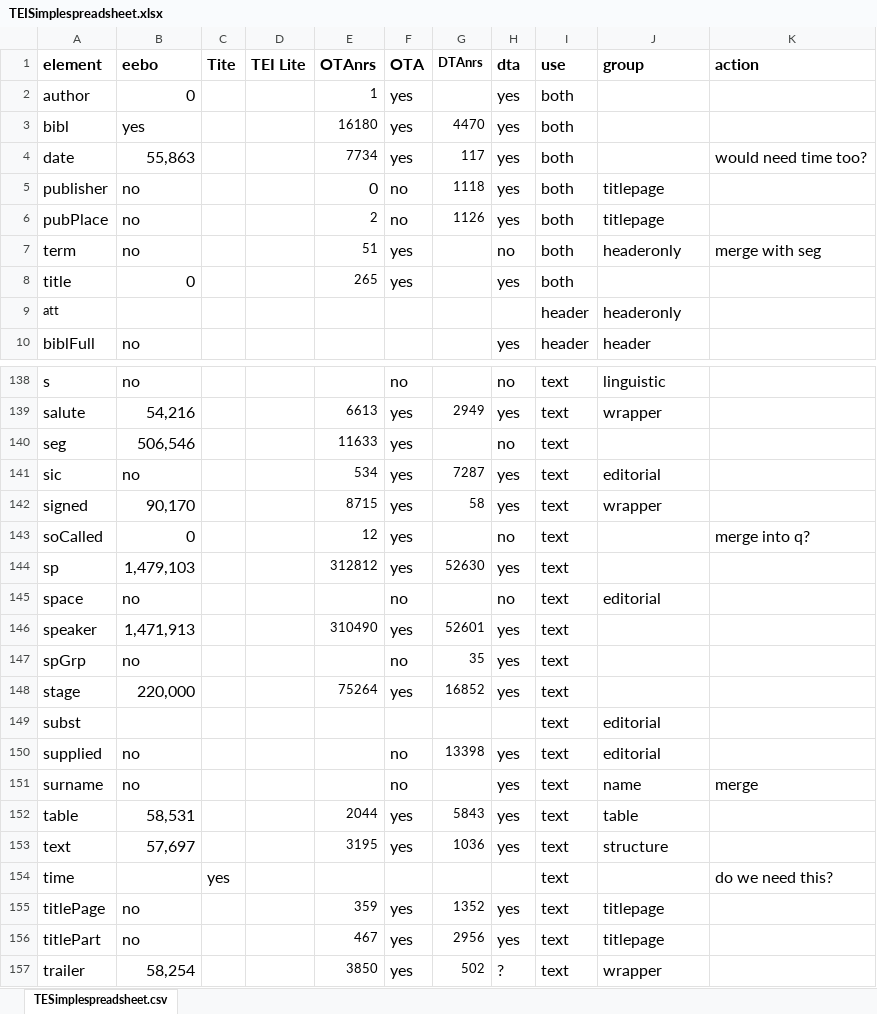
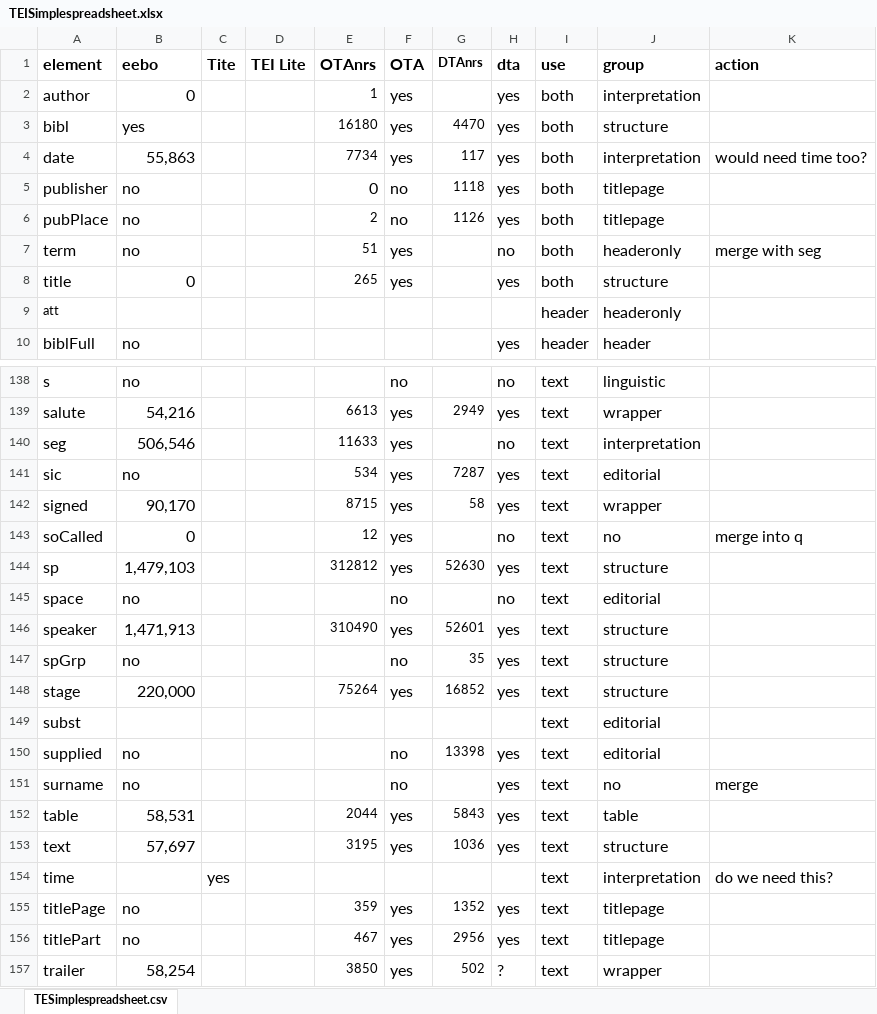
Before and after one commit to TEIC/TEI-Simple, an Excel workbook: TEISimplespreadsheet.xlsx, sheet TESimplespreadsheet.csv, drawn as a sheet; only a part is shown, gaps mark what is left out; values as stored, in another font and other column widths than the file's, no borders; the diff covers the shown part only; the diff names each change by its address in the sheet, - before the commit and + after, or states it on an @@ line.

```diff
--- a/TEISimplespreadsheet.xlsx (sheet TESimplespreadsheet.csv)
+++ b/TEISimplespreadsheet.xlsx (sheet TESimplespreadsheet.csv)
-J2 (group): (empty)
+J2 (group): interpretation
-J3 (group): (empty)
+J3 (group): structure
-J4 (group): (empty)
+J4 (group): interpretation
-J8 (group): (empty)
+J8 (group): structure
-J140 (group): (empty)
+J140 (group): interpretation
-J143 (group): (empty)
+J143 (group): no
-K143 (action): merge into q?
+K143 (action): merge into q
-J144 (group): (empty)
+J144 (group): structure
-J146:J148 (group): (empty)
+J146:J148 (group): structure
-J151 (group): name
+J151 (group): no
-J154 (group): (empty)
+J154 (group): interpretation
```
Also changed, not shown: 38 edited cells elsewhere in this sheet.
